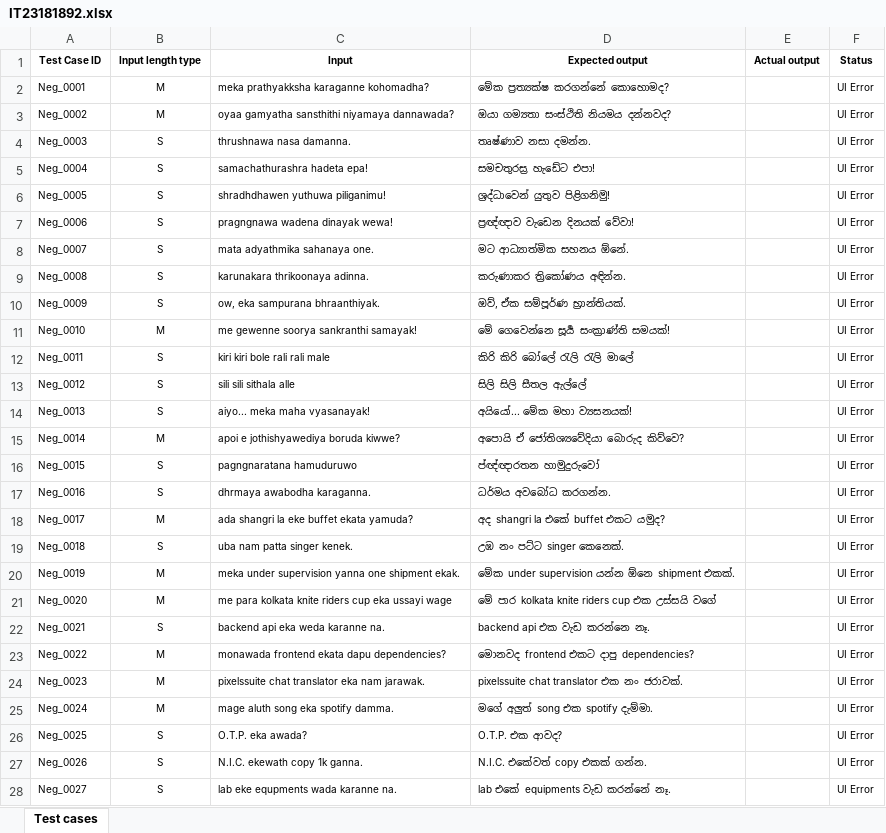
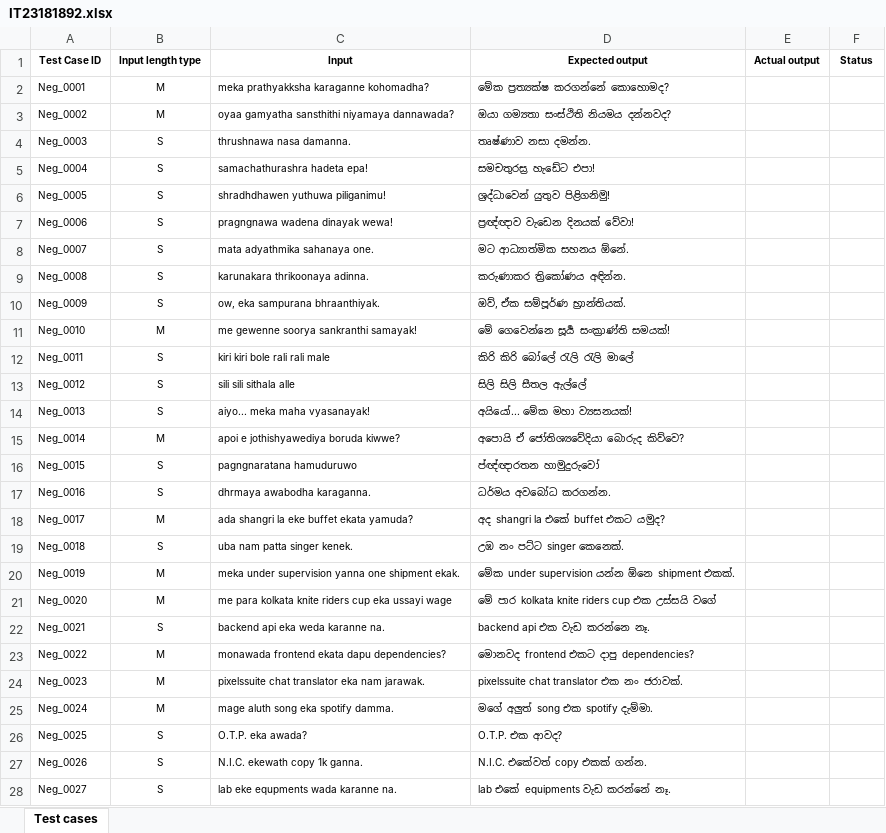
Before and after one commit to Pinidu-Subasinghe/IT23181892-ITPM-New_Assignment_01, an Excel workbook: Test_Automation/IT23181892.xlsx, sheet Test cases, drawn as a sheet; only a part is shown; values as stored, in another font and other column widths than the file's, no borders; the diff covers the shown part only; the diff names each change by its address in the sheet, - before the commit and + after, or states it on an @@ line.

Commit message:
removed ui errors

```diff
--- a/Test_Automation/IT23181892.xlsx (sheet Test cases)
+++ b/Test_Automation/IT23181892.xlsx (sheet Test cases)
-F2:F28 (Status): UI Error
+F2:F28 (Status): (empty)
```
Also changed, not shown: 23 edited cells elsewhere in this sheet.
